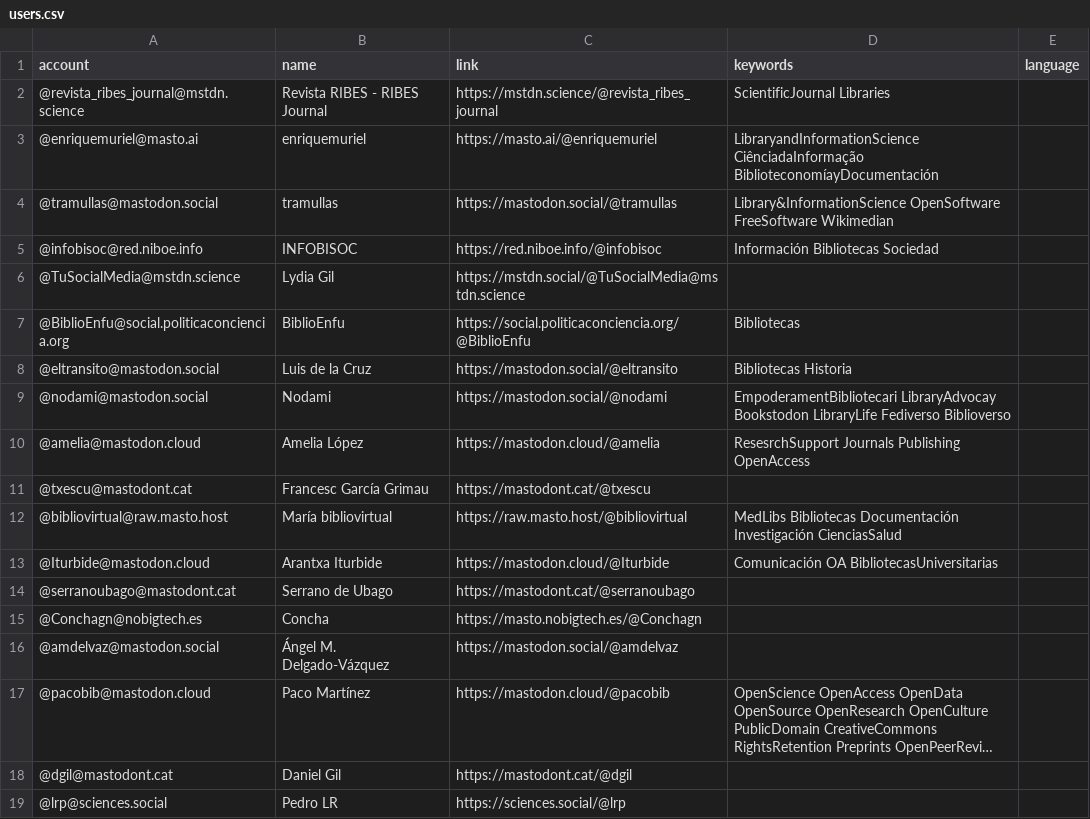
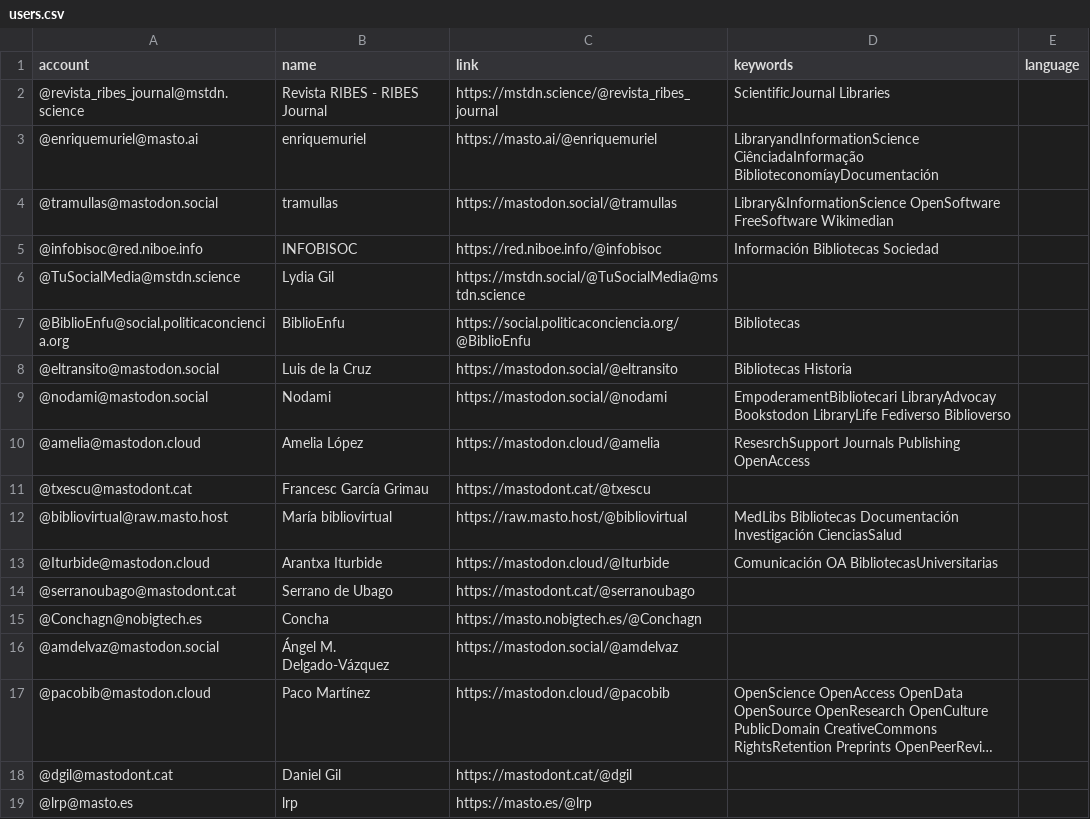
Before and after one commit to lrpplr/ByD-cat-es-eu-gl-etc, a CSV file: resources/users.csv, drawn as a sheet; long unchanged cells end in …; removed rows and columns are numbered as before the commit, all else as after; the diff names each change by its address in the sheet, - before the commit and + after, or states it on an @@ line.

Commit message:
Update users.csv

```diff
--- a/resources/users.csv
+++ b/resources/users.csv
-row 19: @lrp@sciences.social | Pedro LR | https://sciences.social/@lrp
+row 19: @lrp@masto.es | lrp | https://masto.es/@lrp
```
